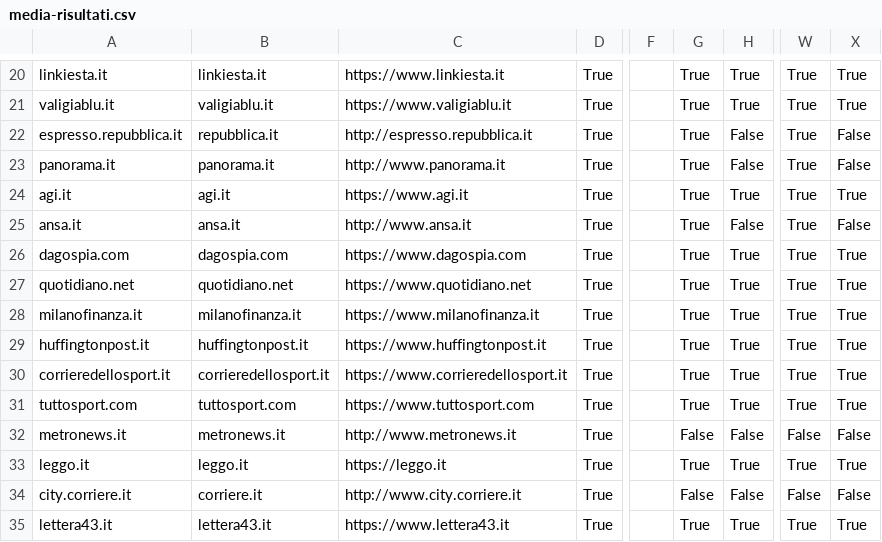
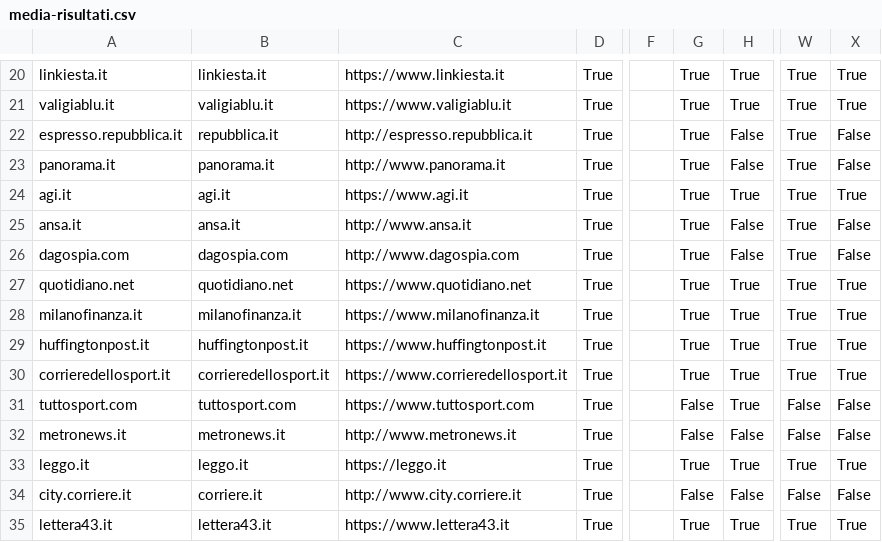
Before and after one commit to sicurezzadeimedia/italia, a CSV file: media-risultati.csv, drawn as a sheet; only a part is shown, gaps mark what is left out; the diff names each change by its address in the sheet, - before the commit and + after, or states it on an @@ line.

```diff
--- a/media-risultati.csv
+++ b/media-risultati.csv
-C26: https://www.dagospia.com
+C26: http://www.dagospia.com
-H26: True
+H26: False
-X26: True
+X26: False
-G31: True
+G31: False
-W31: True
+W31: False
-X31: True
+X31: False
```
Also changed, not shown: politica-risultati.csv.
